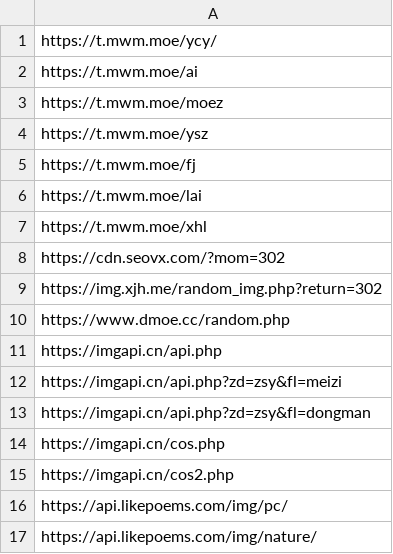
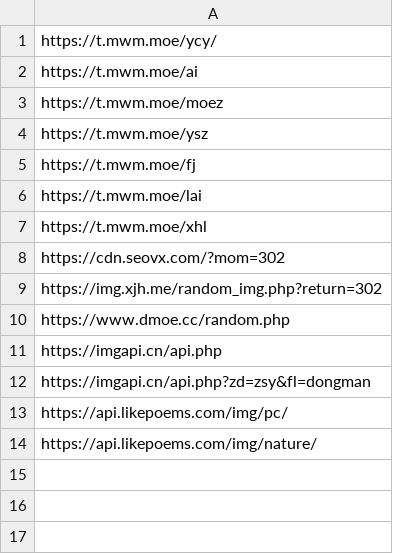
Before and after one commit to woodchen-ink/Random-Api, a CSV file: url/pic/all.csv, drawn as a sheet; the diff names each change by its address in the sheet, - before the commit and + after, or states it on an @@ line.

Commit message:
Update all.csv

```diff
--- a/url/pic/all.csv
+++ b/url/pic/all.csv
-row 12: https://imgapi.cn/api.php?zd=zsy&fl=meizi
-row 14: https://imgapi.cn/cos.php
-row 15: https://imgapi.cn/cos2.php
```
